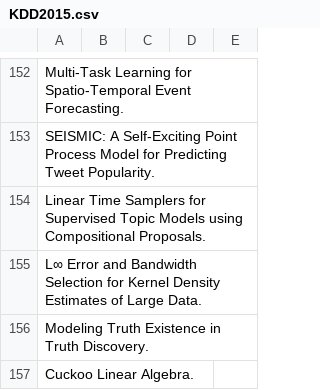
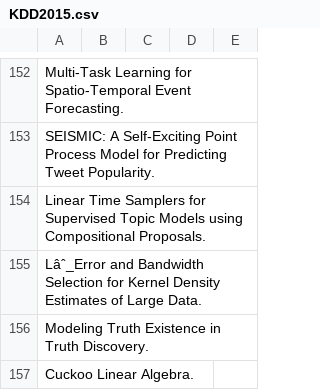
Before and after one commit to KuangyiZhu/ML_Survey, a CSV file: PaperSurveys/KDD2015.csv, drawn as a sheet; only a part is shown, gaps mark what is left out; the diff names each change by its address in the sheet, - before the commit and + after, or states it on an @@ line.

```diff
--- a/PaperSurveys/KDD2015.csv
+++ b/PaperSurveys/KDD2015.csv
-A155: L∞ Error and Bandwidth…
+A155: Lâˆ_Error and Bandwidth…
```
Also changed, not shown: PaperSurveys/ICML2015.csv, 1 other file.
